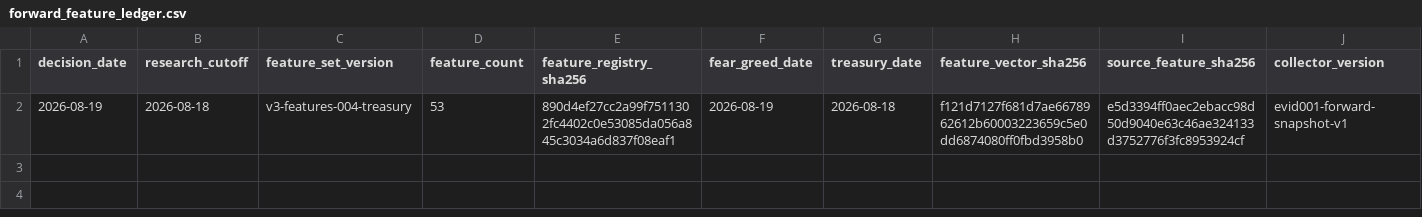
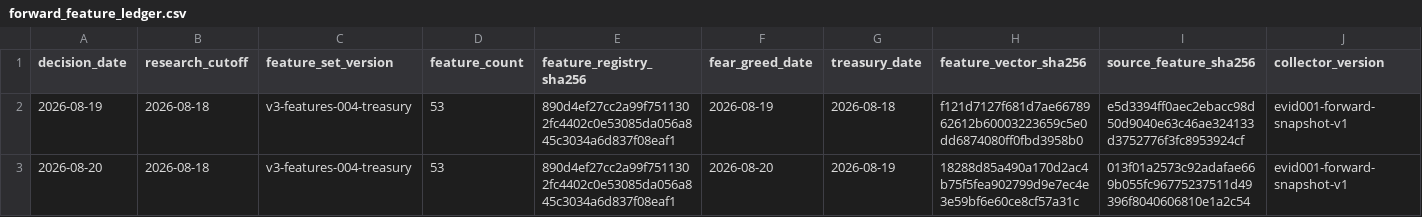
Before and after one commit to george962/FearGreedIndex, a CSV file: v3/evidence/forward_feature_ledger.csv, drawn as a sheet; only a part is shown; rows hold the shown columns only; the diff names each change by its address in the sheet, - before the commit and + after, or states it on an @@ line.

```diff
--- a/v3/evidence/forward_feature_ledger.csv
+++ b/v3/evidence/forward_feature_ledger.csv
+row 3: 2026-08-20 | 2026-08-18 | v3-features-004-treasury | 53 | 890d4ef27cc2a99f7511302fc4402c0e53085da056a845c3034a6d837f08eaf1 | 2026-08-20 | 2026-08-19 | 18288d85a490a170d2ac4b75f5fea902799d9e7ec4e3e59bf6e60ce8cf57a31c | 013f01a2573c92adafae669b055fc96775237511d49396f8040606810e1a2c54 | evid001-forward-snapshot-v1
```
Also changed, not shown: v3/evidence/forward_treasury_source.csv.
